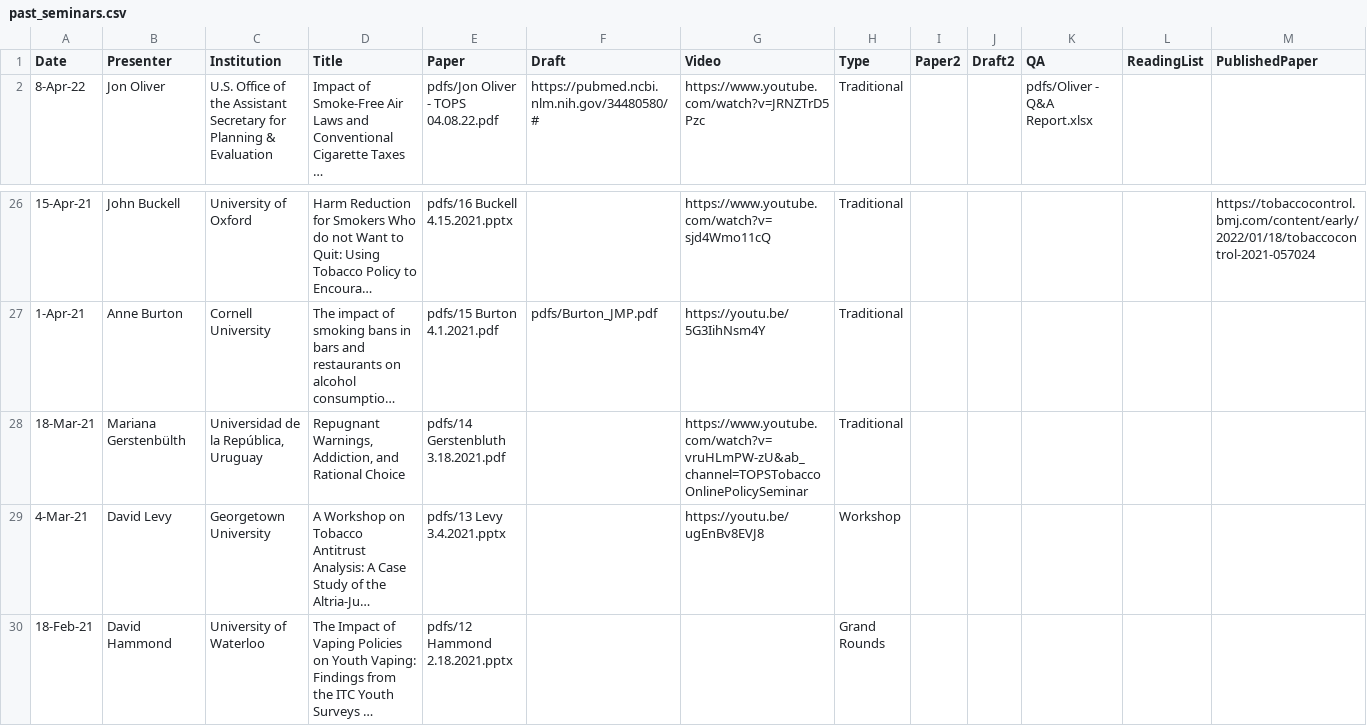
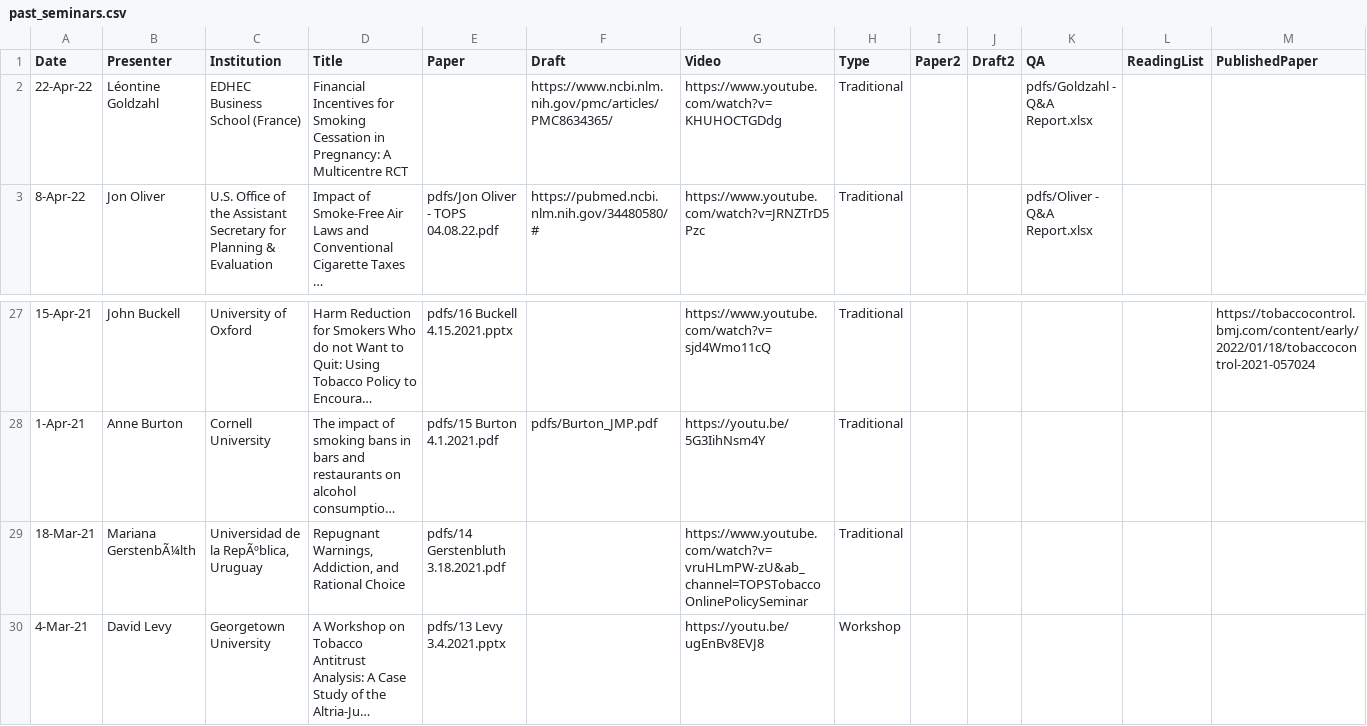
Before and after one commit to ernbilen/test_website_tops, a CSV file: _data/past_seminars.csv, drawn as a sheet; only a part is shown, gaps mark what is left out; the shorter side is filled out with more unchanged rows; long unchanged cells end in …; addresses are those after the commit; the diff names each change by its address in the sheet, - before the commit and + after, or states it on an @@ line.

Commit message:
goldzahl

```diff
--- a/_data/past_seminars.csv
+++ b/_data/past_seminars.csv
+row 2: 22-Apr-22 | Léontine Goldzahl | EDHEC Business School (France) | Financial Incentives for Smoking Cessation in Pregnancy: A Multicentre RCT |  | https://www.ncbi.nlm.nih.gov/pmc/articles/PMC8634365/ | https://www.youtube.com/watch?v=KHUHOCTGDdg | Traditional |  |  | pdfs/Goldzahl - Q&A Report.xlsx
-B29 (Presenter): Mariana Gerstenbülth
+B29 (Presenter): Mariana GerstenbÃ¼lth
-C29 (Institution): Universidad de la República, Uruguay
+C29 (Institution): Universidad de la RepÃºblica, Uruguay
```
Also changed, not shown: 2 other files.
